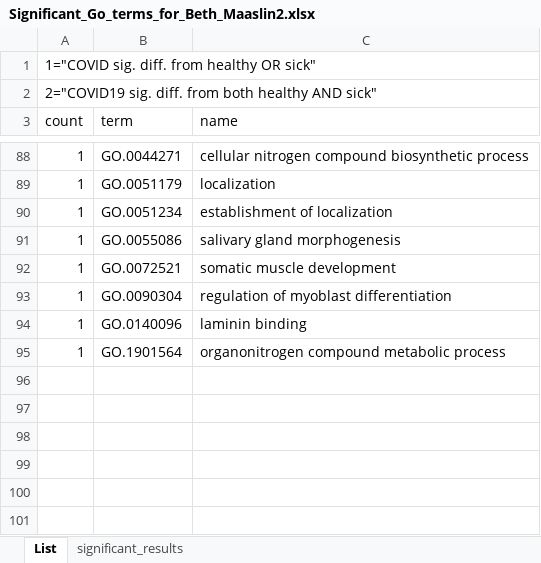
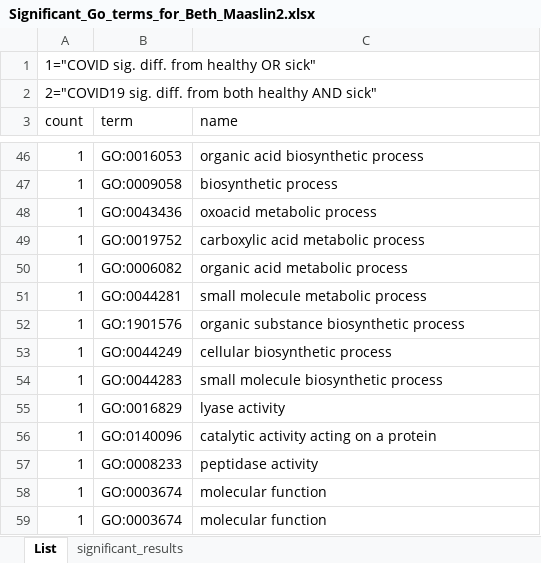
Before and after one commit to COV-IRT/microbial, an Excel workbook: Rdata/GO_term_analysis/R_Maaslin2/MaAsLin2_COVIRT19_bac_pseq_no_neg/Significant_Go_terms_for_Beth_Maaslin2.xlsx, sheet List, drawn as a sheet; only a part is shown, gaps mark what is left out; values as stored, in another font and other column widths than the file's, no borders; addresses are those after the commit; the diff covers the shown part only; the diff names each change by its address in the sheet, - before the commit and + after, or states it on an @@ line.

Commit message:
fixed bug that was mismatching terms tags and names

```diff
--- a/Rdata/GO_term_analysis/R_Maaslin2/MaAsLin2_COVIRT19_bac_pseq_no_neg/Significant_Go_terms_for_Beth_Maaslin2.xlsx (sheet List)
+++ b/Rdata/GO_term_analysis/R_Maaslin2/MaAsLin2_COVIRT19_bac_pseq_no_neg/Significant_Go_terms_for_Beth_Maaslin2.xlsx (sheet List)
-B46 (term): GO.0044271
+B46 (term): GO:0016053
-C46 (name): cellular nitrogen compound biosynthetic process
+C46 (name): organic acid biosynthetic process
-B47 (term): GO.0051179
+B47 (term): GO:0009058
-C47 (name): localization
+C47 (name): biosynthetic process
+row 48: 1 | GO:0043436 | oxoacid metabolic process
-B49 (term): GO.0051234
+B49 (term): GO:0019752
-C49 (name): establishment of localization
+C49 (name): carboxylic acid metabolic process
-B50 (term): GO.0055086
+B50 (term): GO:0006082
-C50 (name): salivary gland morphogenesis
+C50 (name): organic acid metabolic process
-B51 (term): GO.0072521
+B51 (term): GO:0044281
-C51 (name): somatic muscle development
+C51 (name): small molecule metabolic process
+row 52: 1 | GO:1901576 | organic substance biosynthetic process
+row 53: 1 | GO:0044249 | cellular biosynthetic process
-B54 (term): GO.0090304
+B54 (term): GO:0044283
-C54 (name): regulation of myoblast differentiation
+C54 (name): small molecule biosynthetic process
+row 55: 1 | GO:0016829 | lyase activity
-B56 (term): GO.0140096
+B56 (term): GO:0140096
-C56 (name): laminin binding
+C56 (name): catalytic activity acting on a protein
+row 57: 1 | GO:0008233 | peptidase activity
-B58 (term): GO.1901564
+B58 (term): GO:0003674
-C58 (name): organonitrogen compound metabolic process
+C58 (name): molecular function
+row 59: 1 | GO:0003674 | molecular function
```
Also changed, not shown: 19 added rows, 61 removed rows and 43 edited cells elsewhere in this sheet, sheet significant_results, 28 other files.
